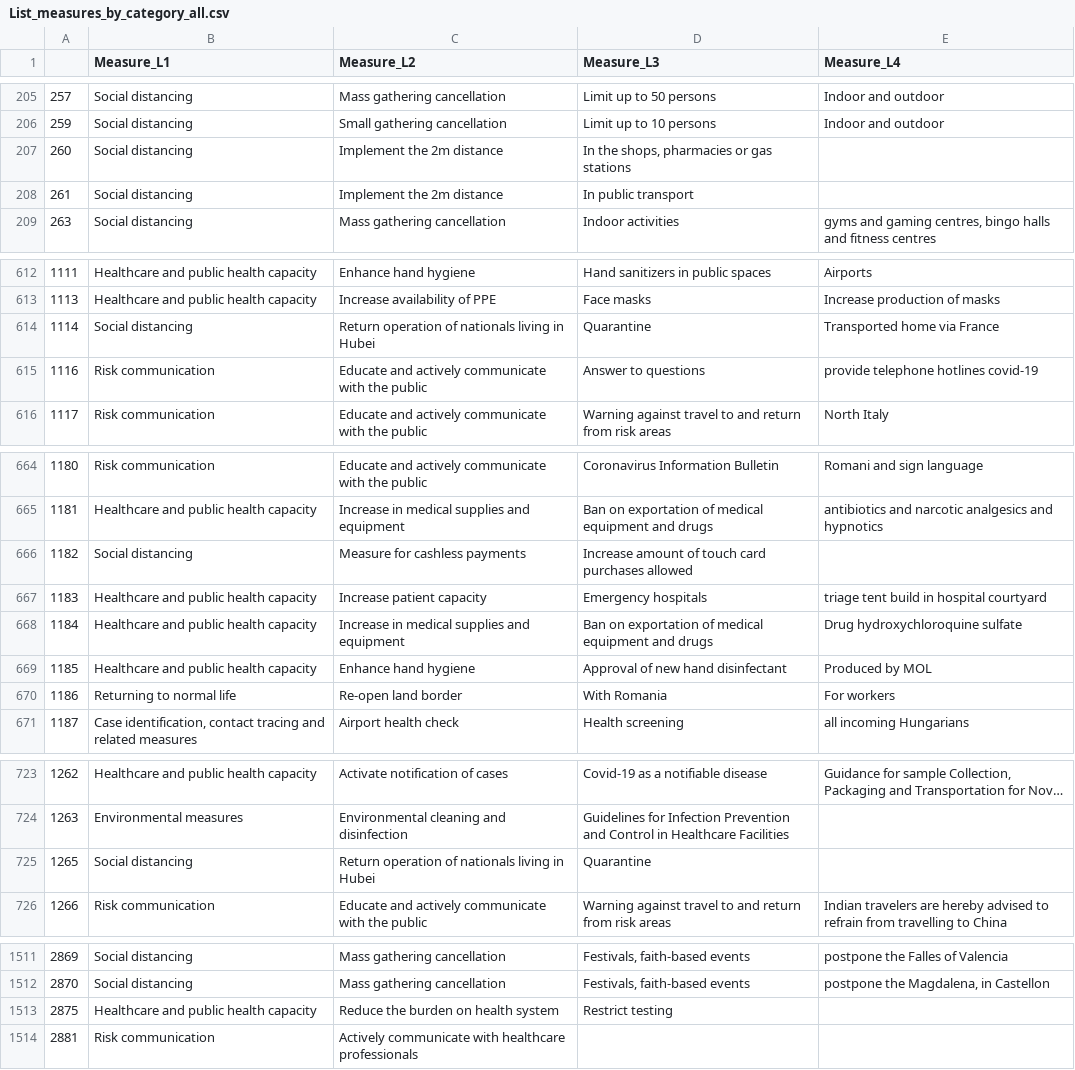
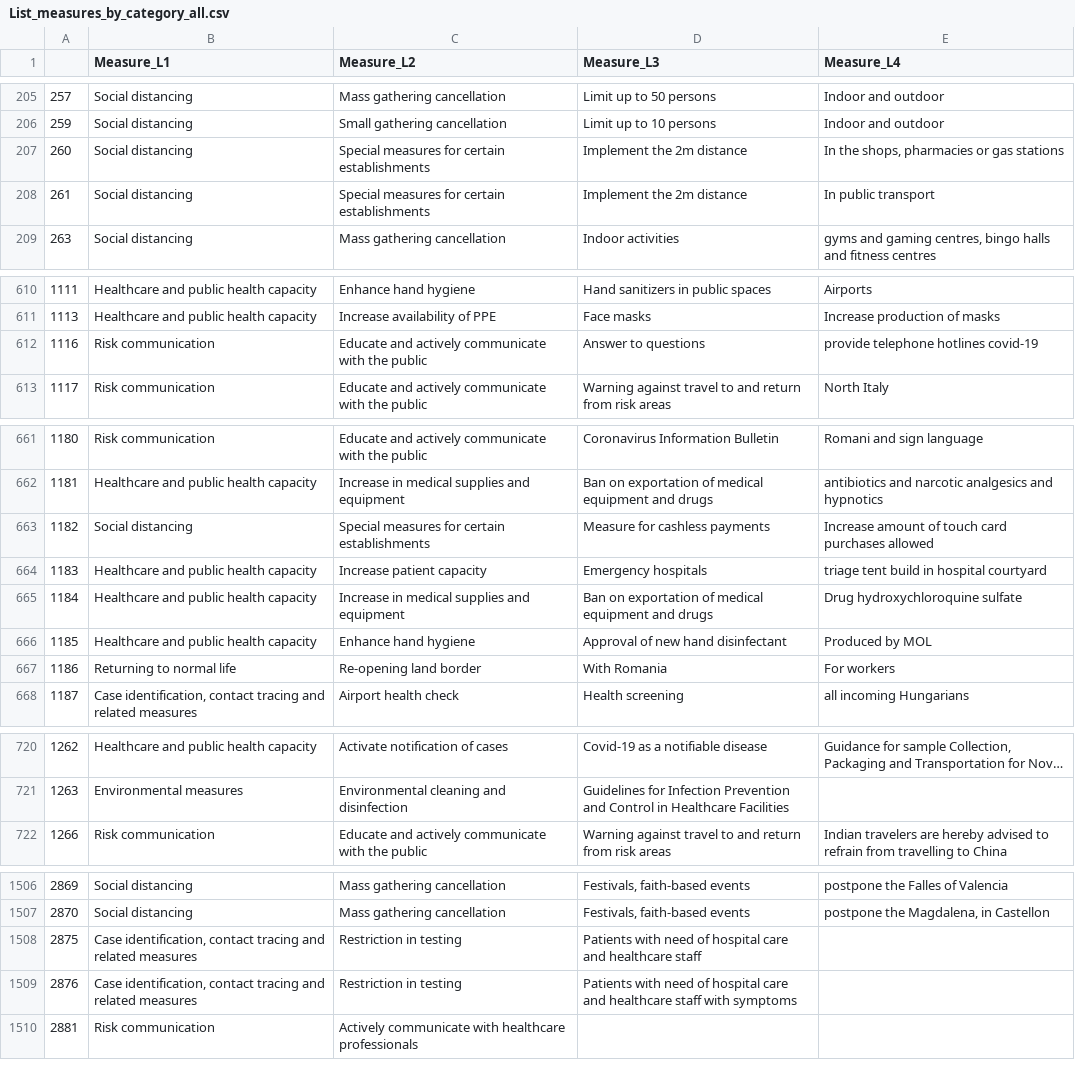
Before and after one commit to amel-github/covid19-interventionmeasures, a CSV file: List_measures_by_category_all.csv, drawn as a sheet; only a part is shown, gaps mark what is left out; long unchanged cells end in …; the diff covers the shown part only.

```diff
--- a/List_measures_by_category_all.csv
+++ b/List_measures_by_category_all.csv
@@ -206,4 +206,4 @@
 "259","Social distancing","Small gathering cancellation","Limit up to 10 persons","Indoor and outdoor"
-"260","Social distancing","Implement the 2m distance","In the shops, pharmacies or gas stations",""
-"261","Social distancing","Implement the 2m distance","In public transport",""
+"260","Social distancing","Special measures for certain establishments","Implement the 2m distance","In the shops, pharmacies or gas stations"
+"261","Social distancing","Special measures for certain establishments","Implement the 2m distance","In public transport"
 "263","Social distancing","Mass gathering cancellation","Indoor activities","gyms and gaming centres, bingo halls and fitness centres"
@@ -613,3 +611,2 @@
 "1113","Healthcare and public health capacity","Increase availability of PPE","Face masks","Increase production of masks"
-"1114","Social distancing","Return operation of nationals living in Hubei","Quarantine","Transported home via France"
 "1116","Risk communication","Educate and actively communicate with the public","Answer to questions","provide telephone hotlines covid-19"
@@ -665,3 +662,3 @@
 "1181","Healthcare and public health capacity","Increase in medical supplies and equipment","Ban on exportation of medical equipment and drugs","antibiotics and narcotic analgesics and hypnotics"
-"1182","Social distancing","Measure for cashless payments","Increase amount of touch card purchases allowed",""
+"1182","Social distancing","Special measures for certain establishments","Measure for cashless payments","Increase amount of touch card purchases allowed"
 "1183","Healthcare and public health capacity","Increase patient capacity","Emergency hospitals","triage tent build in hospital courtyard"
@@ -669,3 +666,3 @@
 "1185","Healthcare and public health capacity","Enhance hand hygiene","Approval of new hand disinfectant","Produced by MOL"
-"1186","Returning to normal life","Re-open land border","With Romania","For workers"
+"1186","Returning to normal life","Re-opening land border","With Romania","For workers"
 "1187","Case identification, contact tracing and related measures","Airport health check","Health screening","all incoming Hungarians"
@@ -724,3 +721,2 @@
 "1263","Environmental measures","Environmental cleaning and disinfection","Guidelines for Infection Prevention and Control in Healthcare Facilities",""
-"1265","Social distancing","Return operation of nationals living in Hubei","Quarantine",""
 "1266","Risk communication","Educate and actively communicate with the public","Warning against travel to and return from risk areas","Indian travelers are hereby advised to refrain from travelling to China"
@@ -1513,3 +1508,4 @@
 "2870","Social distancing","Mass gathering cancellation","Festivals, faith-based events","postpone the Magdalena, in Castellon"
-"2875","Healthcare and public health capacity","Reduce the burden on health system","Restrict testing",""
+"2875","Case identification, contact tracing and related measures","Restriction in testing","Patients with need of hospital care and healthcare staff",""
+"2876","Case identification, contact tracing and related measures","Restriction in testing","Patients with need of hospital care and healthcare staff with symptoms",""
 "2881","Risk communication","Actively communicate with healthcare professionals","",""
```
Also changed, not shown: 3 removed rows and 30 edited cells elsewhere in this file, List_measures_by_categoryL1-L2.csv, 1 other file.
